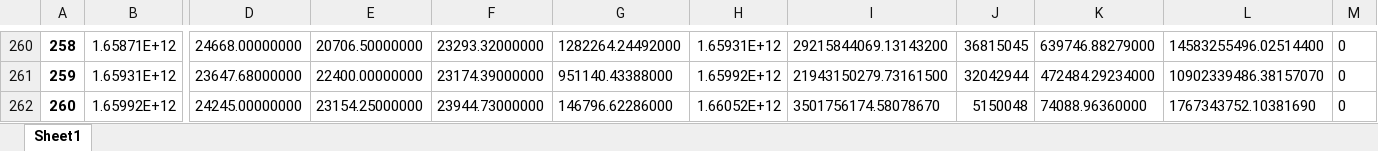
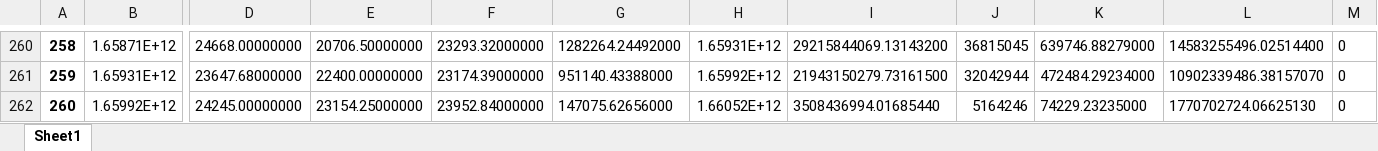
Before and after one commit to hcinar/ML-TRAIN, an Excel workbook: Neural Network for Finance/BTCUSDTW.xlsx, sheet Sheet1, drawn as a sheet; only a part is shown, gaps mark what is left out; values as stored, in another font and other column widths than the file's, no borders; the diff names each change by its address in the sheet, - before the commit and + after, or states it on an @@ line.

```diff
--- a/Neural Network for Finance/BTCUSDTW.xlsx (sheet Sheet1)
+++ b/Neural Network for Finance/BTCUSDTW.xlsx (sheet Sheet1)
-F262: 23944.73000000
+F262: 23952.84000000
-G262: 146796.62286000
+G262: 147075.62656000
-I262: 3501756174.58078670
+I262: 3508436994.01685440
-J262: 5150048
+J262: 5164246
-K262: 74088.96360000
+K262: 74229.23235000
-L262: 1767343752.10381690
+L262: 1770702724.06625130
```
Also changed, not shown: Neural Network for Finance/BTCUSDTD.xlsx, 1 other file.
